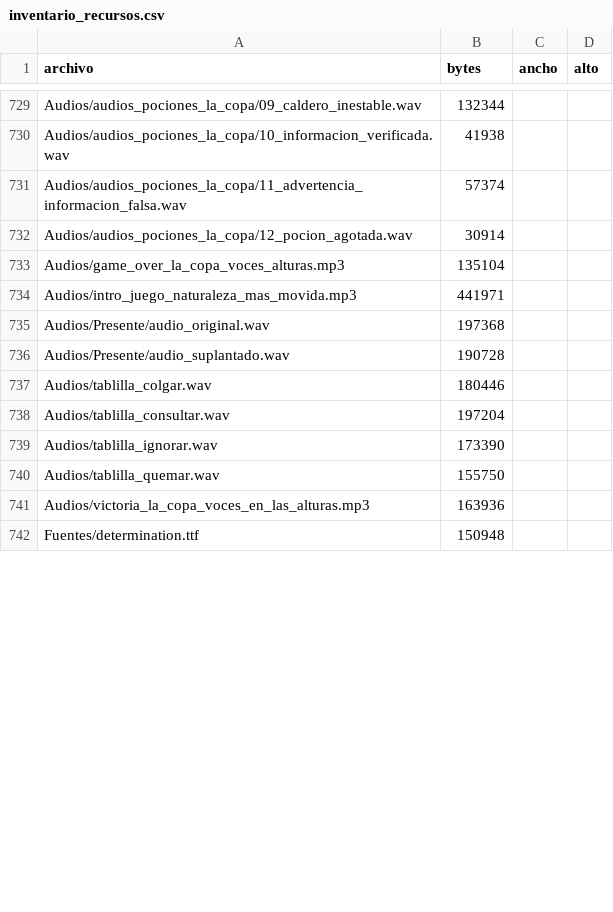
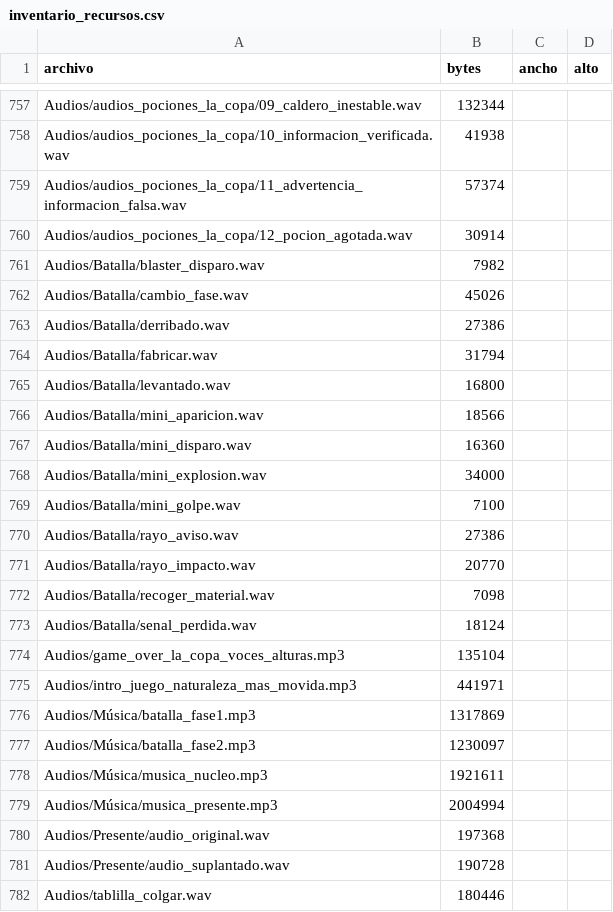
Before and after one commit to EDD2LAB/Laboratorio, a CSV file: docs/inventario_recursos.csv, drawn as a sheet; only a part is shown, gaps mark what is left out; the shorter side is filled out with more unchanged rows; the diff covers the shown part only; the diff names each change by its address in the sheet, - before the commit and + after, or states it on an @@ line.

```diff
--- a/docs/inventario_recursos.csv
+++ b/docs/inventario_recursos.csv
+row 761: Audios/Batalla/blaster_disparo.wav | 7982
+row 762: Audios/Batalla/cambio_fase.wav | 45026
+row 763: Audios/Batalla/derribado.wav | 27386
+row 764: Audios/Batalla/fabricar.wav | 31794
+row 765: Audios/Batalla/levantado.wav | 16800
+row 766: Audios/Batalla/mini_aparicion.wav | 18566
+row 767: Audios/Batalla/mini_disparo.wav | 16360
+row 768: Audios/Batalla/mini_explosion.wav | 34000
+row 769: Audios/Batalla/mini_golpe.wav | 7100
+row 770: Audios/Batalla/rayo_aviso.wav | 27386
+row 771: Audios/Batalla/rayo_impacto.wav | 20770
+row 772: Audios/Batalla/recoger_material.wav | 7098
+row 773: Audios/Batalla/senal_perdida.wav | 18124
+row 776: Audios/Música/batalla_fase1.mp3 | 1317869
+row 777: Audios/Música/batalla_fase2.mp3 | 1230097
+row 778: Audios/Música/musica_nucleo.mp3 | 1921611
+row 779: Audios/Música/musica_presente.mp3 | 2004994
```
Also changed, not shown: 28 added rows and 2 edited cells elsewhere in this file, 51 other files.
